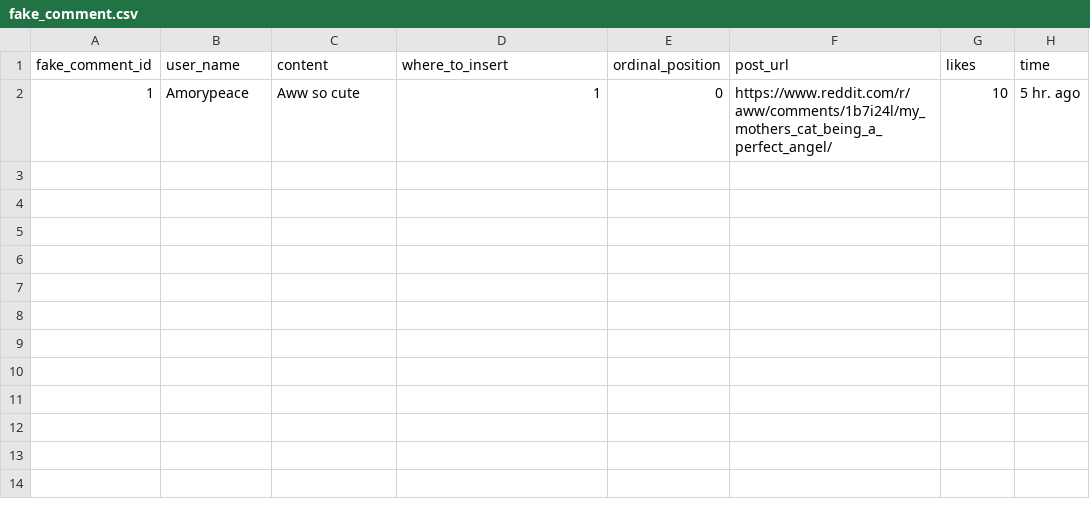
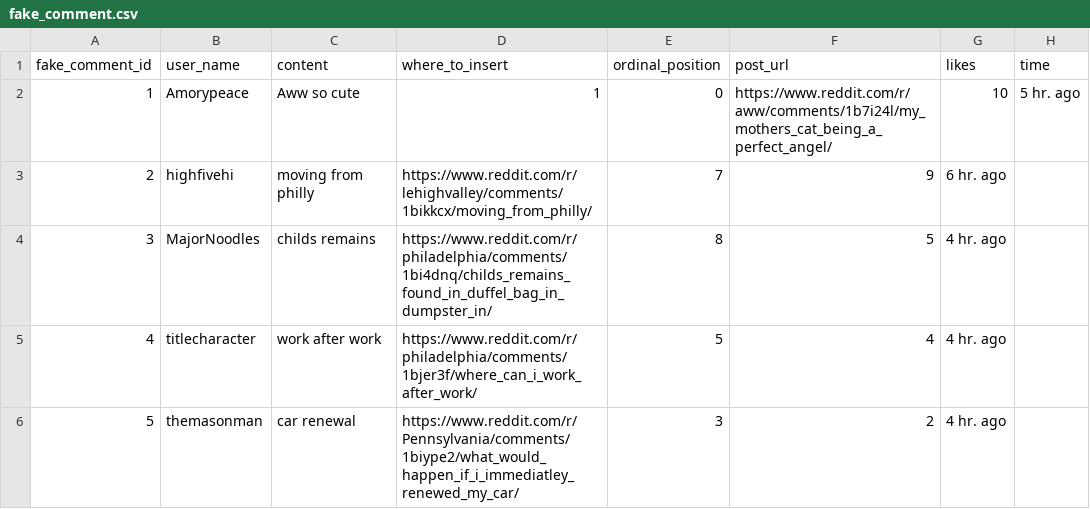
Before and after one commit to Social-Design-Lab/Outer-Limit, a CSV file: fake_comment.csv, drawn as a sheet; the diff names each change by its address in the sheet, - before the commit and + after, or states it on an @@ line.

Commit message:
submitting to correct database tables now

```diff
--- a/fake_comment.csv
+++ b/fake_comment.csv
+row 3: 2 | highfivehi | moving from philly | https://www.reddit.com/r/lehighvalley/comments/1bikkcx/moving_from_philly/ | 7 | 9 | 6 hr. ago
+row 4: 3 | MajorNoodles | childs remains | https://www.reddit.com/r/philadelphia/comments/1bi4dnq/childs_remains_found_in_duffel_bag_in_dumpster_in/ | 8 | 5 | 4 hr. ago
+row 5: 4 | titlecharacter | work after work | https://www.reddit.com/r/philadelphia/comments/1bjer3f/where_can_i_work_after_work/ | 5 | 4 | 4 hr. ago
+row 6: 5 | themasonman | car renewal | https://www.reddit.com/r/Pennsylvania/comments/1biype2/what_would_happen_if_i_immediatley_renewed_my_car/ | 3 | 2 | 4 hr. ago
```
Also changed, not shown: 1 other file.
